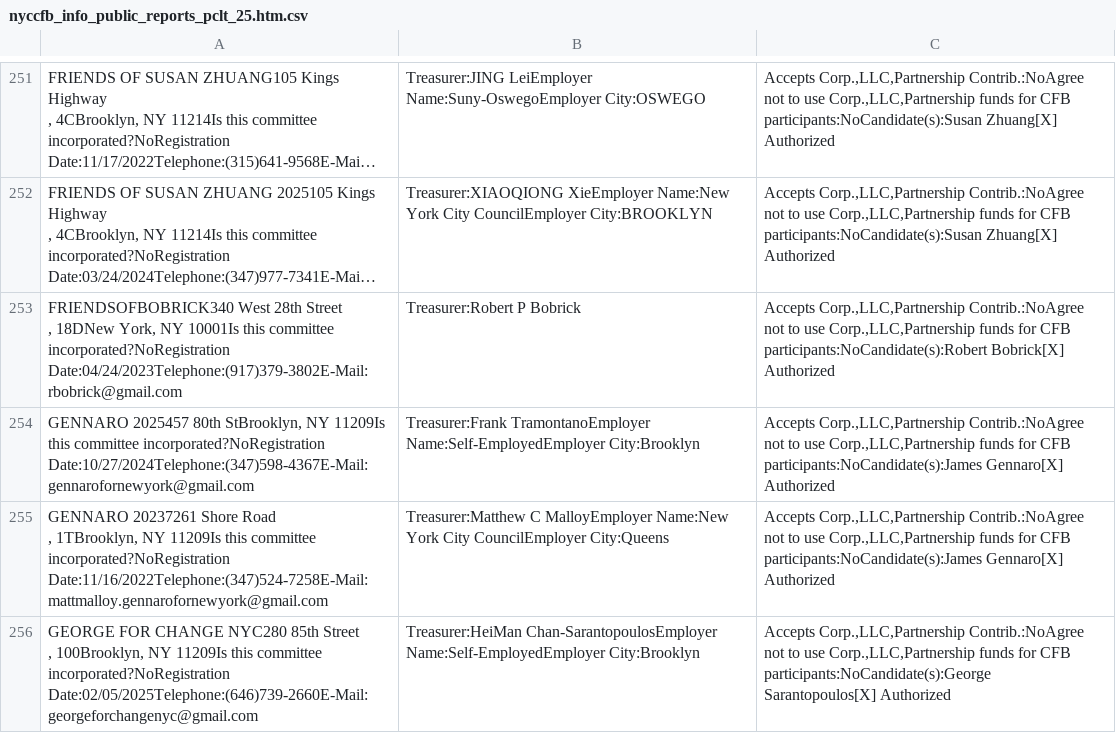
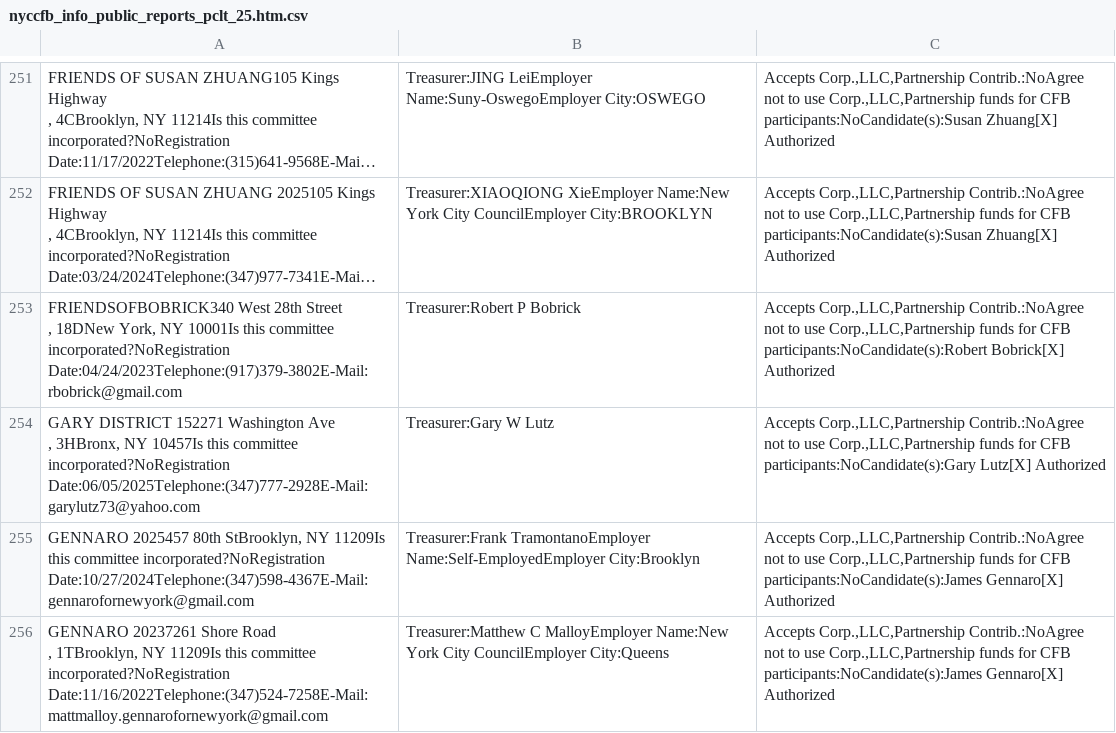
Before and after one commit to fedex1/campaign-tracker, a CSV file: nyccfb_info_public_reports_pclt_25.htm.csv, drawn as a sheet; only a part is shown, gaps mark what is left out; the shorter side is filled out with more unchanged rows; long unchanged cells end in ….

```diff
--- a/nyccfb_info_public_reports_pclt_25.htm.csv
+++ b/nyccfb_info_public_reports_pclt_25.htm.csv
@@ -384,2 +384,4 @@
 ,  18DNew York, NY 10001Is this committee incorporated?NoRegistration Date:04/24/2023Telephone:(917)379-3802E-Mail:rbobrick@gmail.com",Treasurer:Robert P Bobrick,"Accepts Corp.,LLC,Partnership Contrib.:NoAgree not to use Corp.,LLC,Partnership funds for CFB participants:NoCandidate(s):Robert Bobrick[X] Authorized"
+"GARY DISTRICT 152271  Washington Ave
+,  3HBronx, NY 10457Is this committee incorporated?NoRegistration Date:06/05/2025Telephone:(347)777-2928E-Mail:garylutz73@yahoo.com",Treasurer:Gary W Lutz,"Accepts Corp.,LLC,Partnership Contrib.:NoAgree not to use Corp.,LLC,Partnership funds for CFB participants:NoCandidate(s):Gary Lutz[X] Authorized"
 "GENNARO  2025457  80th StBrooklyn, NY 11209Is this committee incorporated?NoRegistration Date:10/27/2024Telephone:(347)598-4367E-Mail:gennarofornewyork@gmail.com",Treasurer:Frank  TramontanoEmployer Name:Self-EmployedEmployer City:Brooklyn,"Accepts Corp.,LLC,Partnership Contrib.:NoAgree not to use Corp.,LLC,Partnership funds for CFB participants:NoCandidate(s):James Gennaro[X] Authorized"
```
Also changed, not shown: committees.csv, nyccfb_info_public_reports_candidate_25.htm.csv, 1 other file.
